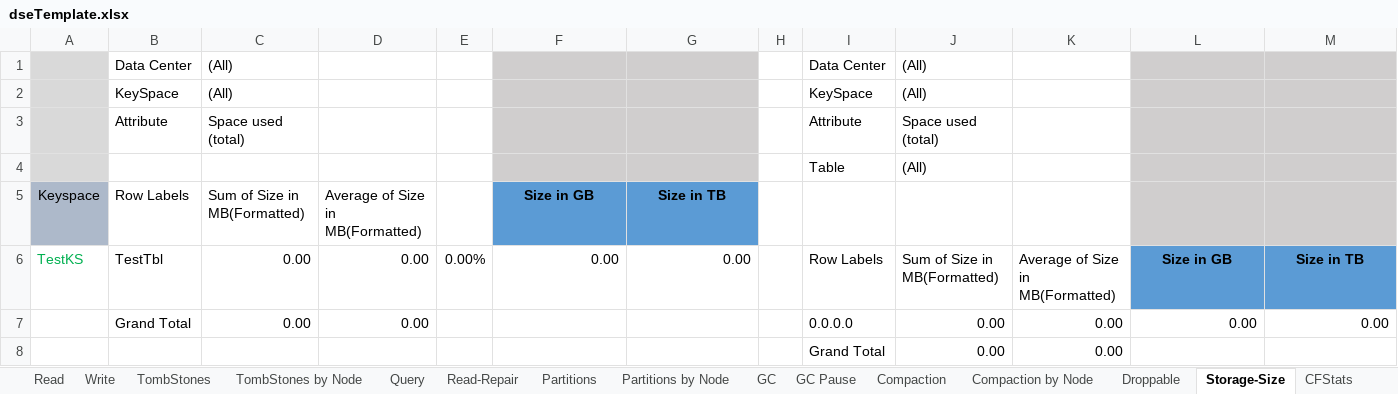
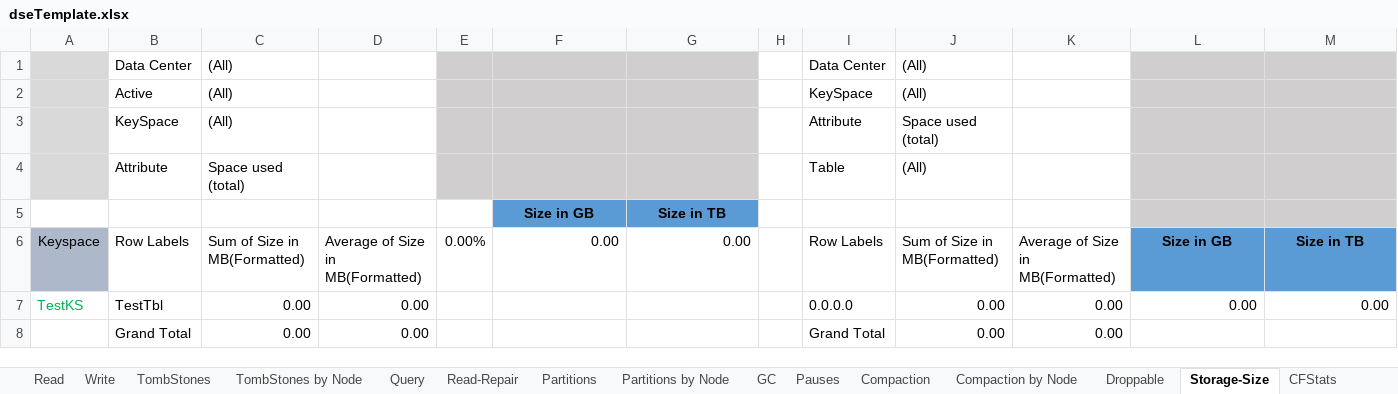
Before and after one commit to richardandersen/DSEDiagnosticAnalyticParser, an Excel workbook: dseTemplate.xlsx, sheet Storage-Size, drawn as a sheet; values as stored, in another font and other column widths than the file's, no borders; removed rows and columns are numbered as before the commit, all else as after; the diff names each change by its address in the sheet, - before the commit and + after, or states it on an @@ line.

```diff
--- a/dseTemplate.xlsx (sheet Storage-Size)
+++ b/dseTemplate.xlsx (sheet Storage-Size)
-sheet tab: GC Pause
+sheet tab: Pauses
-E1 fill: none
+E1 fill: #D0CECE
+row 2:  | Active | (All) |  |  |  |  |  | KeySpace | (All)
-E3:E4 fill: none
+E3:E4 fill: #D0CECE
-I3: KeySpace
+I3: Attribute
-J3: (All)
+J3: Space used (total)
-I4: Attribute
+I4: Table
-J4: Space used (total)
+J4: (All)
-row 4:  |  |  |  |  |  |  |  | Table | (All)
+row 5:  |  |  |  |  | Size in GB | Size in TB
-E6: (empty)
+E6: 0.00%
-F6: Size in GB
+F6: 0.00
@@ F6:G6 fill: #5B9BD5 → none, bold: on → off, alignment: center → right @@
-G6: Size in TB
+G6: 0.00
-I6: (empty)
+I6: Row Labels
-J6: (empty)
+J6: Sum of Size in MB(Formatted)
-K6: (empty)
+K6: Average of Size in MB(Formatted)
-L6: (empty)
+L6: Size in GB
-L6:M6 fill: #D0CECE
+L6:M6 fill: #5B9BD5
-M6: (empty)
+M6: Size in TB
-E7: 0.00%
+E7: (empty)
-F7: 0.00
+F7: (empty)
-G7: 0.00
+G7: (empty)
-I7: Row Labels
+I7: 0.0.0.0
-J7: Sum of Size in MB(Formatted)
+J7: 0.00
-K7: Average of Size in MB(Formatted)
+K7: 0.00
-L7: Size in GB
+L7: 0.00
@@ L7:M7 fill: #5B9BD5 → none, bold: on → off, alignment: center → right @@
-M7: Size in TB
+M7: 0.00
-I8: 0.0.0.0
+I8: Grand Total
-L8: 0.00
+L8: (empty)
-M8: 0.00
+M8: (empty)
-row 8:  |  |  |  |  |  |  |  | Grand Total | 0.00 | 0.00
```
Also changed, not shown: sheet Read, sheet Write, sheet Partitions by Node, sheet Query, sheet TombStones, sheet Compaction, 8 more sheets, formulas that keep their value, 21 other files.
